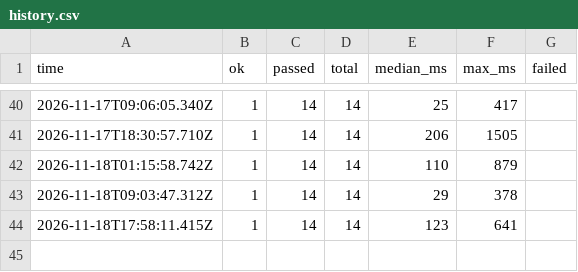
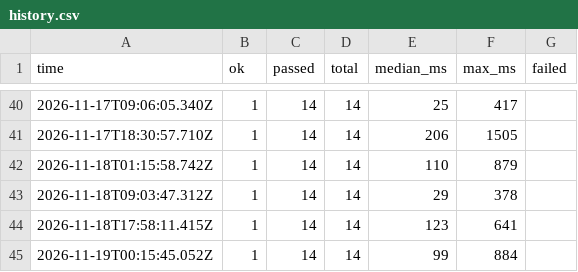
Before and after one commit to SecondShotAI/verifylite-mcp, a CSV file: history.csv, drawn as a sheet; only a part is shown, gaps mark what is left out; the diff names each change by its address in the sheet, - before the commit and + after, or states it on an @@ line.

```diff
--- a/history.csv
+++ b/history.csv
+row 45: 2026-11-19T00:15:45.052Z | 1 | 14 | 14 | 99 | 884
```
Also changed, not shown: 2 other files.
